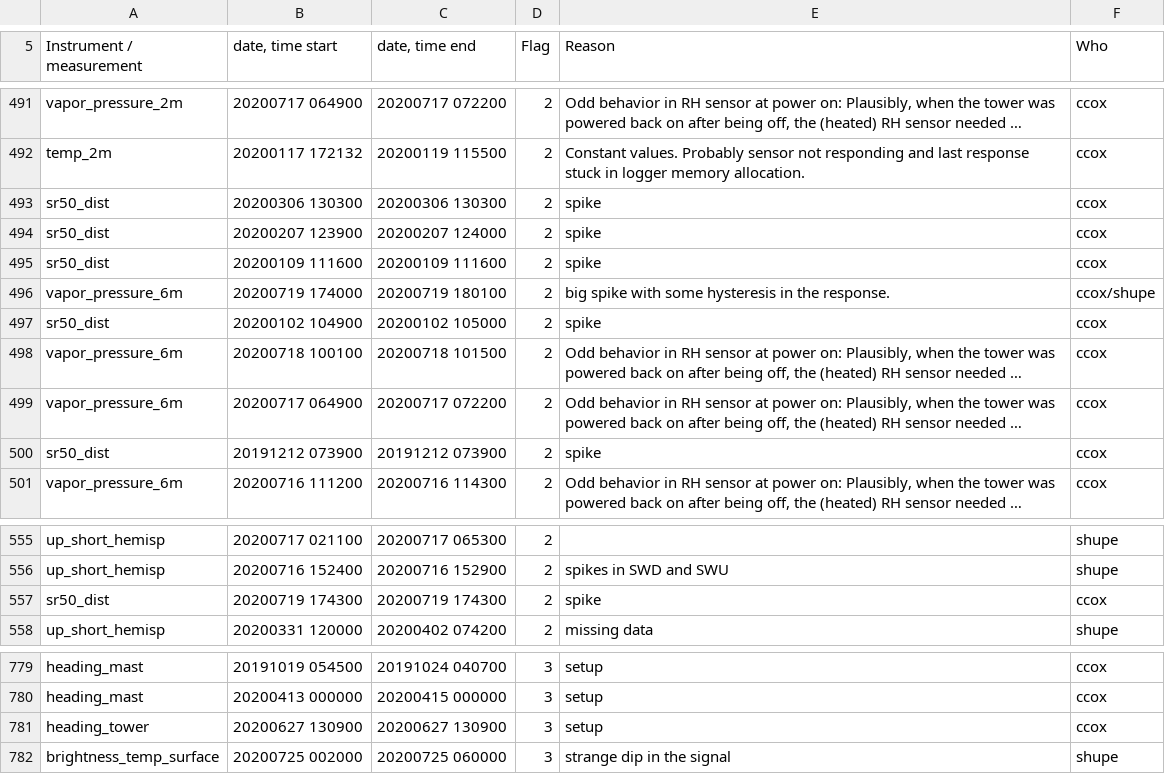
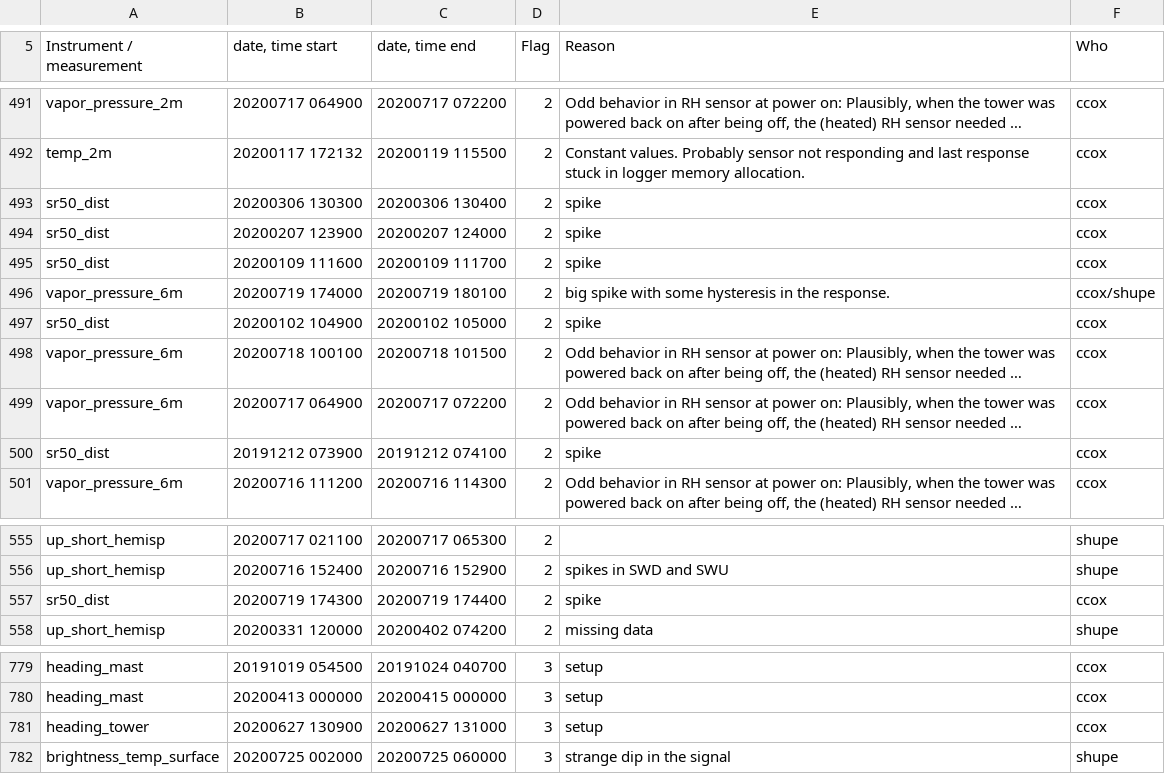
Before and after one commit to MOSAiC-flux/data-processing, a CSV file: qc_tables/qc_table_tower.csv, drawn as a sheet; only a part is shown, gaps mark what is left out; long unchanged cells end in …; the diff names each change by its address in the sheet, - before the commit and + after, or states it on an @@ line.

```diff
--- a/qc_tables/qc_table_tower.csv
+++ b/qc_tables/qc_table_tower.csv
-C493 (date, time end): 20200306 130300
+C493 (date, time end): 20200306 130400
-C495 (date, time end): 20200109 111600
+C495 (date, time end): 20200109 111700
-C500 (date, time end): 20191212 073900
+C500 (date, time end): 20191212 074100
-C557 (date, time end): 20200719 174300
+C557 (date, time end): 20200719 174400
-C781 (date, time end): 20200627 130900
+C781 (date, time end): 20200627 131000
```
Also changed, not shown: qc_tables/qc_table_asfs30.csv, qc_tables/qc_table_asfs40.csv, 1 other file.
